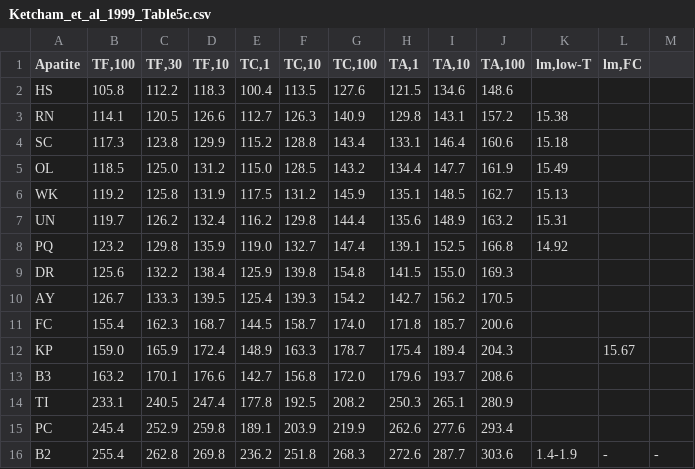
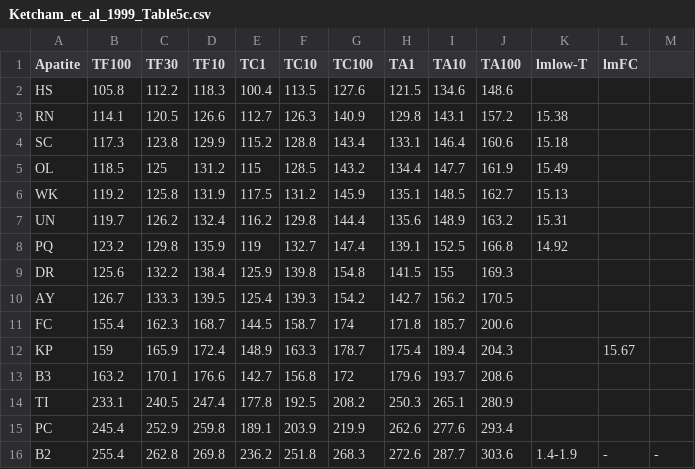
Before and after one commit to underworldcode/pyFTracks, a CSV file: pyFTracks/ressources/Ketcham_et_al_1999_Table5c.csv, drawn as a sheet; the diff names each change by its address in the sheet, - before the commit and + after, or states it on an @@ line.

Commit message:
Fix

```diff
--- a/pyFTracks/ressources/Ketcham_et_al_1999_Table5c.csv
+++ b/pyFTracks/ressources/Ketcham_et_al_1999_Table5c.csv
-B1: TF,100
+B1: TF100
-C1: TF,30
+C1: TF30
-D1: TF,10
+D1: TF10
-E1: TC,1
+E1: TC1
-F1: TC,10
+F1: TC10
-G1: TC,100
+G1: TC100
-H1: TA,1
+H1: TA1
-I1: TA,10
+I1: TA10
-J1: TA,100
+J1: TA100
-K1: lm,low-T
+K1: lmlow-T
-L1: lm,FC
+L1: lmFC
-C5 (TF30): 125.0
+C5 (TF30): 125
-E5 (TC1): 115.0
+E5 (TC1): 115
-E8 (TC1): 119.0
+E8 (TC1): 119
-I9 (TA10): 155.0
+I9 (TA10): 155
-G11 (TC100): 174.0
+G11 (TC100): 174
-B12 (TF100): 159.0
+B12 (TF100): 159
-G13 (TC100): 172.0
+G13 (TC100): 172
```
